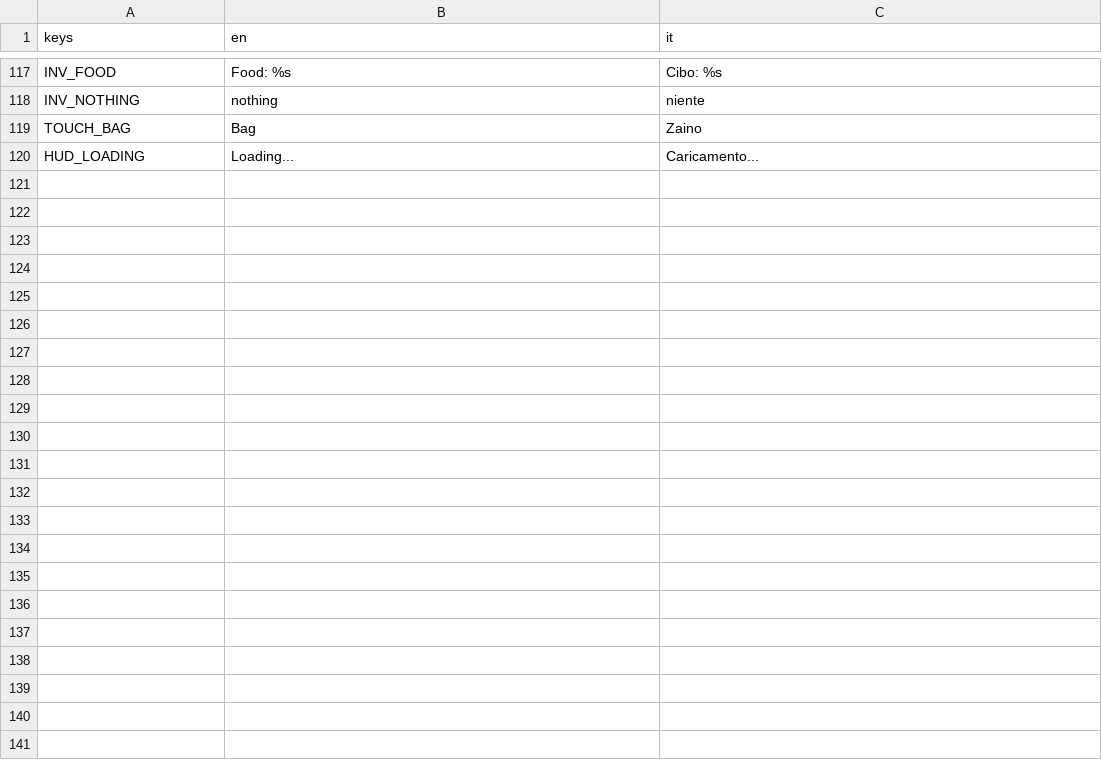
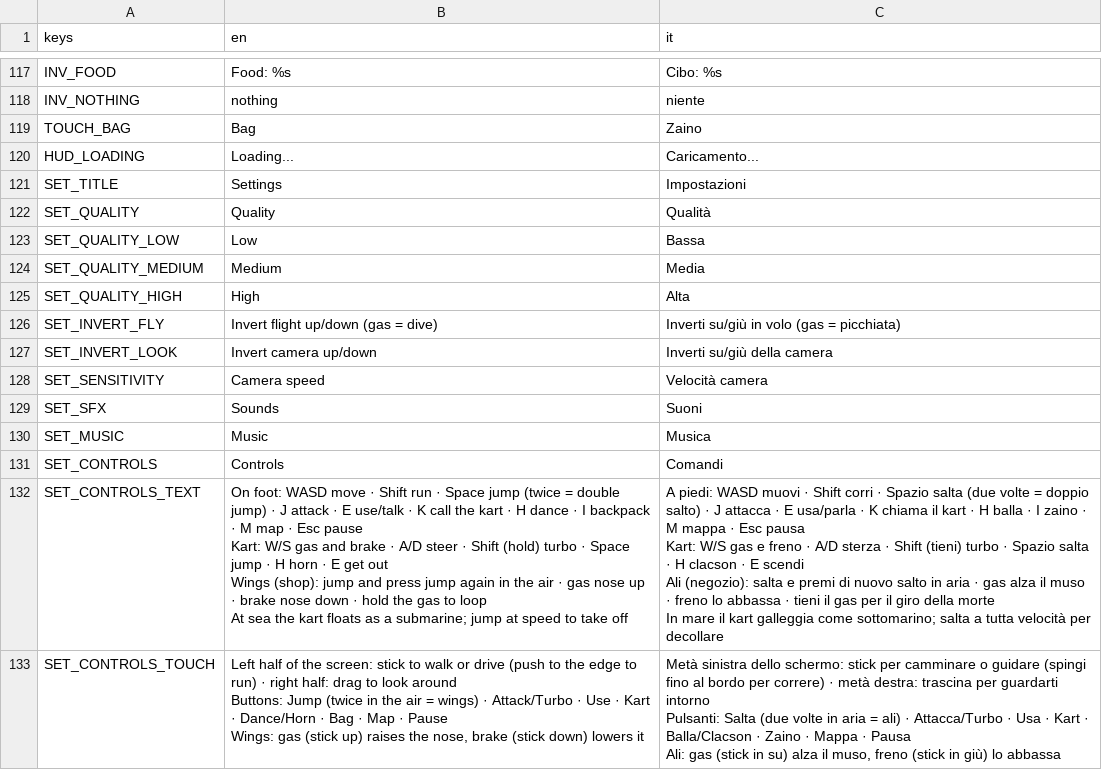
Before and after one commit to GabbroWick/KartWorld, a CSV file: translations/text.csv, drawn as a sheet; only a part is shown, gaps mark what is left out.

```diff
--- a/translations/text.csv
+++ b/translations/text.csv
@@ -120 +120,24 @@ TOUCH_BAG,Bag,Zaino
 HUD_LOADING,Loading...,Caricamento...
+SET_TITLE,Settings,Impostazioni
+SET_QUALITY,Quality,Qualità
+SET_QUALITY_LOW,Low,Bassa
+SET_QUALITY_MEDIUM,Medium,Media
+SET_QUALITY_HIGH,High,Alta
+SET_INVERT_FLY,Invert flight up/down (gas = dive),Inverti su/giù in volo (gas = picchiata)
+SET_INVERT_LOOK,Invert camera up/down,Inverti su/giù della camera
+SET_SENSITIVITY,Camera speed,Velocità camera
+SET_SFX,Sounds,Suoni
+SET_MUSIC,Music,Musica
+SET_CONTROLS,Controls,Comandi
+SET_CONTROLS_TEXT,"On foot: WASD move · Shift run · Space jump (twice = double jump) · J attack · E use/talk · K call the kart · H dance · I backpack · M map · Esc pause
+Kart: W/S gas and brake · A/D steer · Shift (hold) turbo · Space jump · H horn · E get out
+Wings (shop): jump and press jump again in the air · gas nose up · brake nose down · hold the gas to loop
+At sea the kart floats as a submarine; jump at speed to take off","A piedi: WASD muovi · Shift corri · Spazio salta (due volte = doppio salto) · J attacca · E usa/parla · K chiama il kart · H balla · I zaino · M mappa · Esc pausa
+Kart: W/S gas e freno · A/D sterza · Shift (tieni) turbo · Spazio salta · H clacson · E scendi
+Ali (negozio): salta e premi di nuovo salto in aria · gas alza il muso · freno lo abbassa · tieni il gas per il giro della morte
+In mare il kart galleggia come sottomarino; salta a tutta velocità per decollare"
+SET_CONTROLS_TOUCH,"Left half of the screen: stick to walk or drive (push to the edge to run) · right half: drag to look around
+Buttons: Jump (twice in the air = wings) · Attack/Turbo · Use · Kart · Dance/Horn · Bag · Map · Pause
+Wings: gas (stick up) raises the nose, brake (stick down) lowers it","Metà sinistra dello schermo: stick per camminare o guidare (spingi fino al bordo per correre) · metà destra: trascina per guardarti intorno
+Pulsanti: Salta (due volte in aria = ali) · Attacca/Turbo · Usa · Kart · Balla/Clacson · Zaino · Mappa · Pausa
+Ali: gas (stick in su) alza il muso, freno (stick in giù) lo abbassa"
```
Also changed, not shown: 15 other files.
